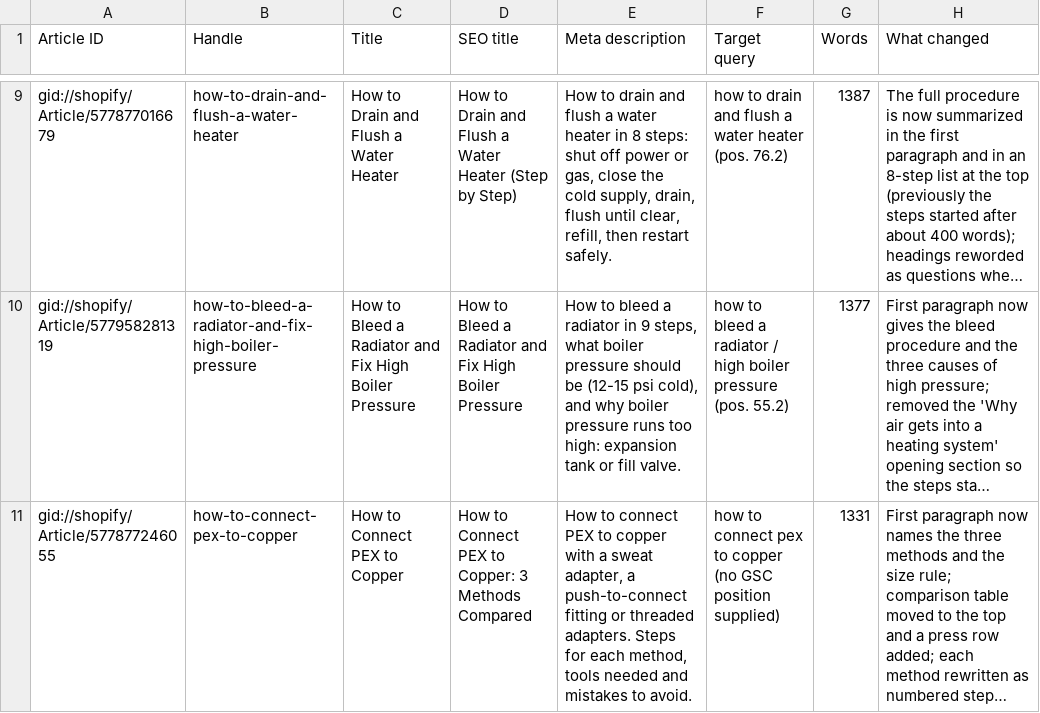
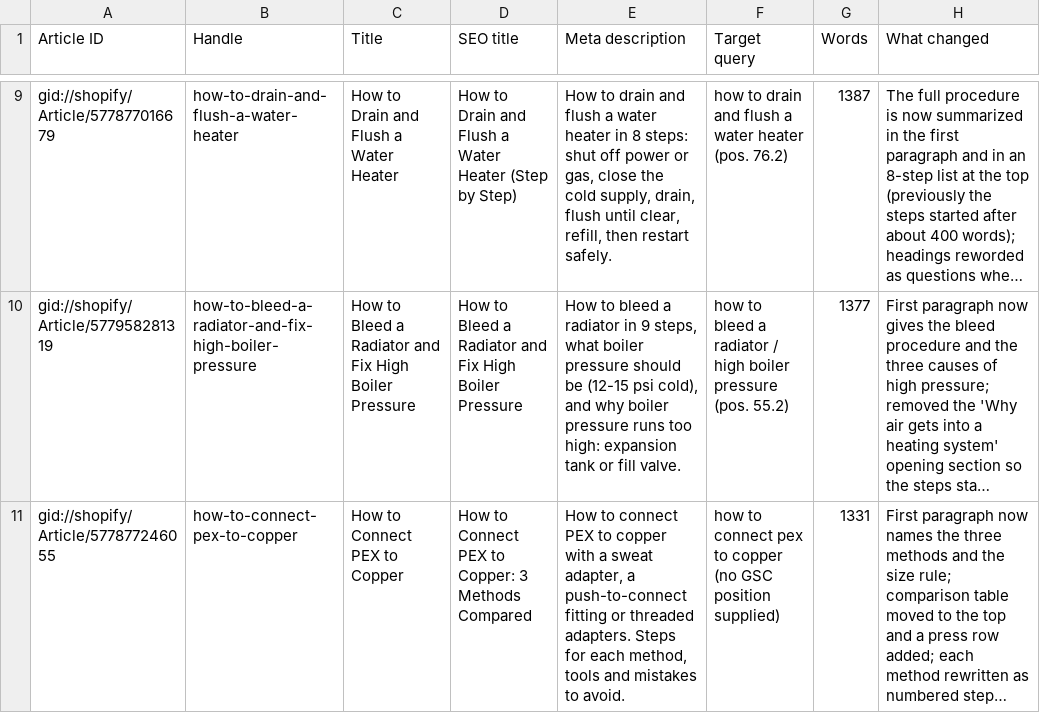
Before and after one commit to gabrielhoffmanndeoliveira/CLAUDE, a CSV file: ths-seo/guides/GUIDES_refresh_index.csv, drawn as a sheet; only a part is shown, gaps mark what is left out; long unchanged cells end in …; the diff covers the shown part only; the diff names each change by its address in the sheet, - before the commit and + after, or states it on an @@ line.

```diff
--- a/ths-seo/guides/GUIDES_refresh_index.csv
+++ b/ths-seo/guides/GUIDES_refresh_index.csv
-E11 (Meta description): …method, tools needed and mistakes…
+E11 (Meta description): …method, tools and mistakes…
```
Also changed, not shown: 1 added row elsewhere in this file, 11 other files.
